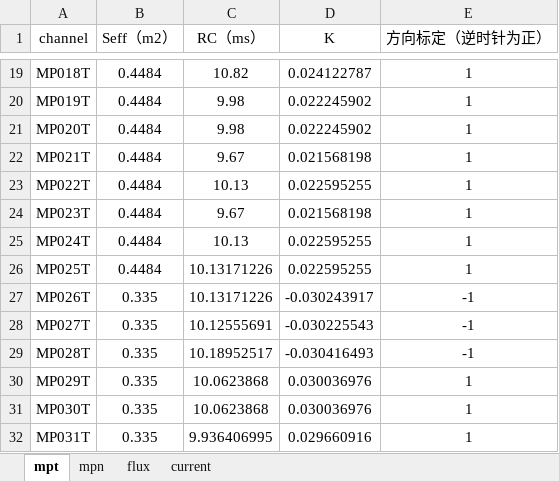
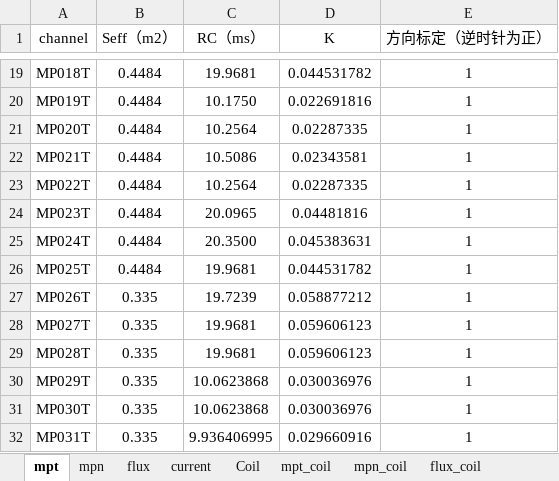
Before and after one commit to guodong0605/exl50u, an Excel workbook: diagnostics/emd/data/EXL50U coefficient.xlsx, sheet mpt, drawn as a sheet; only a part is shown, gaps mark what is left out; values as stored, in another font and other column widths than the file's, no borders; the diff covers the shown part only; the diff names each change by its address in the sheet, - before the commit and + after, or states it on an @@ line.

```diff
--- a/diagnostics/emd/data/EXL50U coefficient.xlsx (sheet mpt)
+++ b/diagnostics/emd/data/EXL50U coefficient.xlsx (sheet mpt)
+sheet tab: Coil
+sheet tab: mpt_coil
+sheet tab: mpn_coil
+sheet tab: flux_coil
-C19 (RC（ms）): 10.82
+C19 (RC（ms）): 19.9681
-D19 (K): 0.024122787
+D19 (K): 0.044531782
-C20 (RC（ms）): 9.98
+C20 (RC（ms）): 10.1750
-D20 (K): 0.022245902
+D20 (K): 0.022691816
-C21 (RC（ms）): 9.98
+C21 (RC（ms）): 10.2564
-D21 (K): 0.022245902
+D21 (K): 0.02287335
-C22 (RC（ms）): 9.67
+C22 (RC（ms）): 10.5086
-D22 (K): 0.021568198
+D22 (K): 0.02343581
-C23 (RC（ms）): 10.13
+C23 (RC（ms）): 10.2564
-D23 (K): 0.022595255
+D23 (K): 0.02287335
-C24 (RC（ms）): 9.67
+C24 (RC（ms）): 20.0965
-D24 (K): 0.021568198
+D24 (K): 0.04481816
-C25 (RC（ms）): 10.13
+C25 (RC（ms）): 20.3500
-D25 (K): 0.022595255
+D25 (K): 0.045383631
-C26 (RC（ms）): 10.13171226
+C26 (RC（ms）): 19.9681
-D26 (K): 0.022595255
+D26 (K): 0.044531782
-C27 (RC（ms）): 10.13171226
+C27 (RC（ms）): 19.7239
-D27 (K): -0.030243917
+D27 (K): 0.058877212
-E27:E29 (方向标定（逆时针为正）): -1
+E27:E29 (方向标定（逆时针为正）): 1
-C28 (RC（ms）): 10.12555691
+C28 (RC（ms）): 19.9681
-D28 (K): -0.030225543
+D28 (K): 0.059606123
-C29 (RC（ms）): 10.18952517
+C29 (RC（ms）): 19.9681
-D29 (K): -0.030416493
+D29 (K): 0.059606123
```
Also changed, not shown: 52 edited cells elsewhere in this sheet, sheet mpn, sheet flux, formulas that keep their value, diagnostics/emd/data/EXL50UProbeFluxLoop.xlsx, 30 other files.
